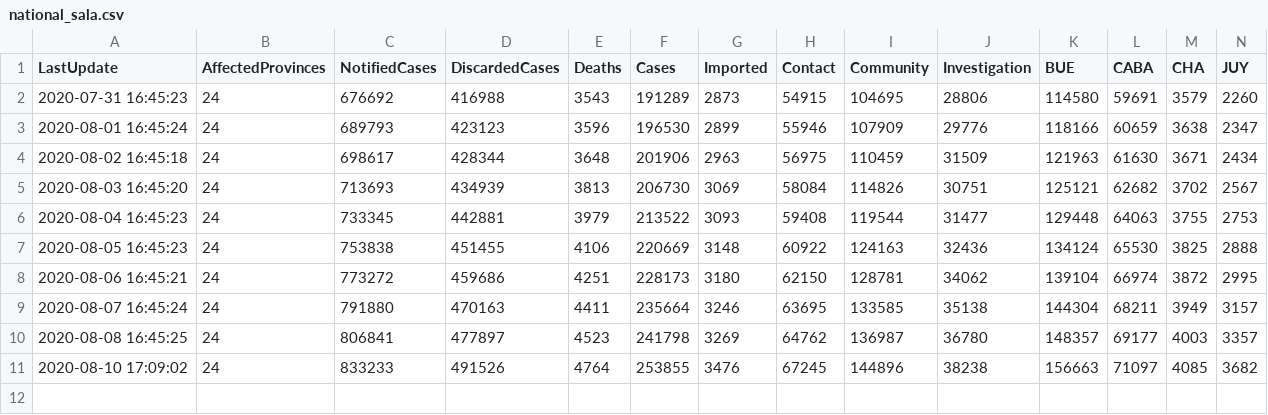
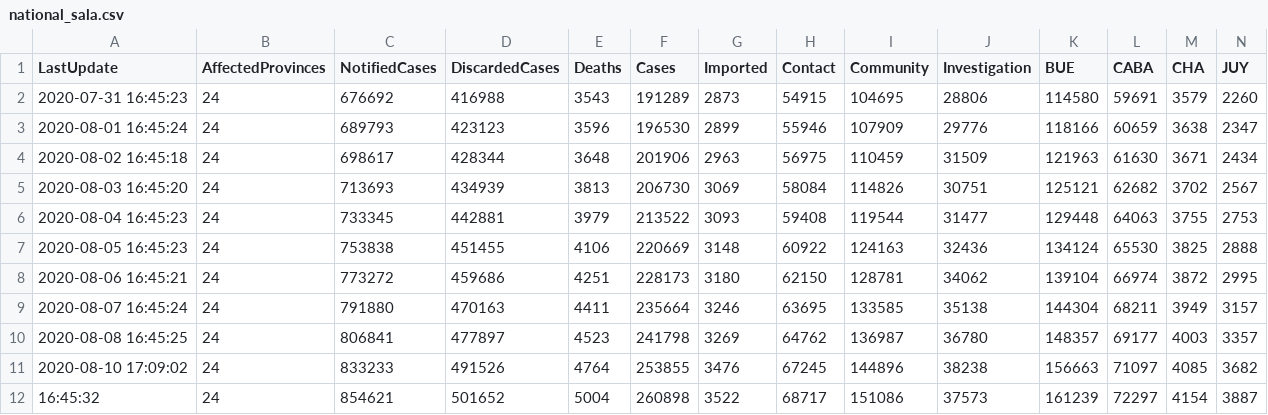
Before and after one commit to andinocl/arg_covid, a CSV file: data/national_sala.csv, drawn as a sheet; only a part is shown; rows hold the shown columns only; the diff names each change by its address in the sheet, - before the commit and + after, or states it on an @@ line.

```diff
--- a/data/national_sala.csv
+++ b/data/national_sala.csv
+row 12: 16:45:32 | 24 | 854621 | 501652 | 5004 | 260898 | 3522 | 68717 | 151086 | 37573 | 161239 | 72297 | 4154 | 3887
```
Also changed, not shown: data/wiki.csv, data/wiki_age_sex.csv, 4 other files.
